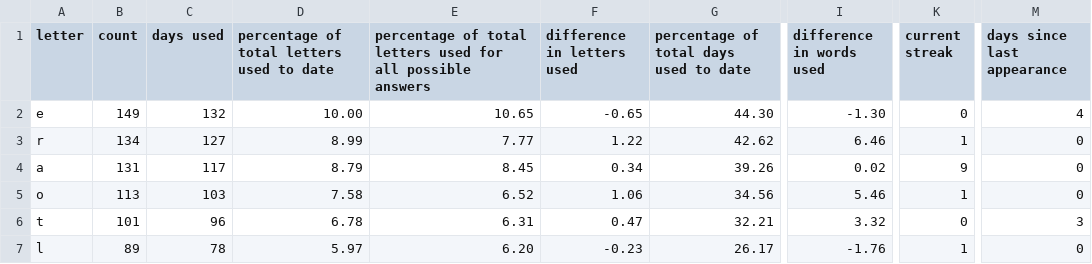
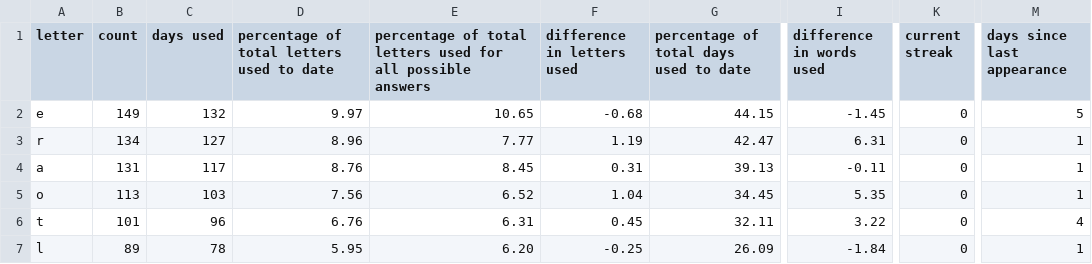
Before and after one commit to eagerterrier/previous-wordle-words, a CSV file: statistics.csv, drawn as a sheet; only a part is shown, gaps mark what is left out; the diff covers the shown part only; the diff names each change by its address in the sheet, - before the commit and + after, or states it on an @@ line.

```diff
--- a/statistics.csv
+++ b/statistics.csv
-D2: 10.00
+D2: 9.97
-F2 (difference in letters used): -0.65
+F2 (difference in letters used): -0.68
-G2: 44.30
+G2: 44.15
-I2 (difference in words used): -1.30
+I2 (difference in words used): -1.45
-M2 (days since last appearance): 4
+M2 (days since last appearance): 5
-D3: 8.99
+D3: 8.96
-F3 (difference in letters used): 1.22
+F3 (difference in letters used): 1.19
-G3: 42.62
+G3: 42.47
-I3 (difference in words used): 6.46
+I3 (difference in words used): 6.31
-K3 (current streak): 1
+K3 (current streak): 0
-M3:M5 (days since last appearance): 0
+M3:M5 (days since last appearance): 1
-D4: 8.79
+D4: 8.76
-F4 (difference in letters used): 0.34
+F4 (difference in letters used): 0.31
-G4: 39.26
+G4: 39.13
-I4 (difference in words used): 0.02
+I4 (difference in words used): -0.11
-K4 (current streak): 9
+K4 (current streak): 0
-D5: 7.58
+D5: 7.56
-F5 (difference in letters used): 1.06
+F5 (difference in letters used): 1.04
-G5: 34.56
+G5: 34.45
-I5 (difference in words used): 5.46
+I5 (difference in words used): 5.35
-K5 (current streak): 1
+K5 (current streak): 0
-D6: 6.78
+D6: 6.76
-F6 (difference in letters used): 0.47
+F6 (difference in letters used): 0.45
-G6: 32.21
+G6: 32.11
-I6 (difference in words used): 3.32
+I6 (difference in words used): 3.22
-M6 (days since last appearance): 3
+M6 (days since last appearance): 4
-D7: 5.97
+D7: 5.95
-F7 (difference in letters used): -0.23
+F7 (difference in letters used): -0.25
-G7: 26.17
+G7: 26.09
-I7 (difference in words used): -1.76
+I7 (difference in words used): -1.84
-K7 (current streak): 1
+K7 (current streak): 0
-M7 (days since last appearance): 0
+M7 (days since last appearance): 1
```
Also changed, not shown: 101 edited cells elsewhere in this file, racingchart.csv, 2 other files.
